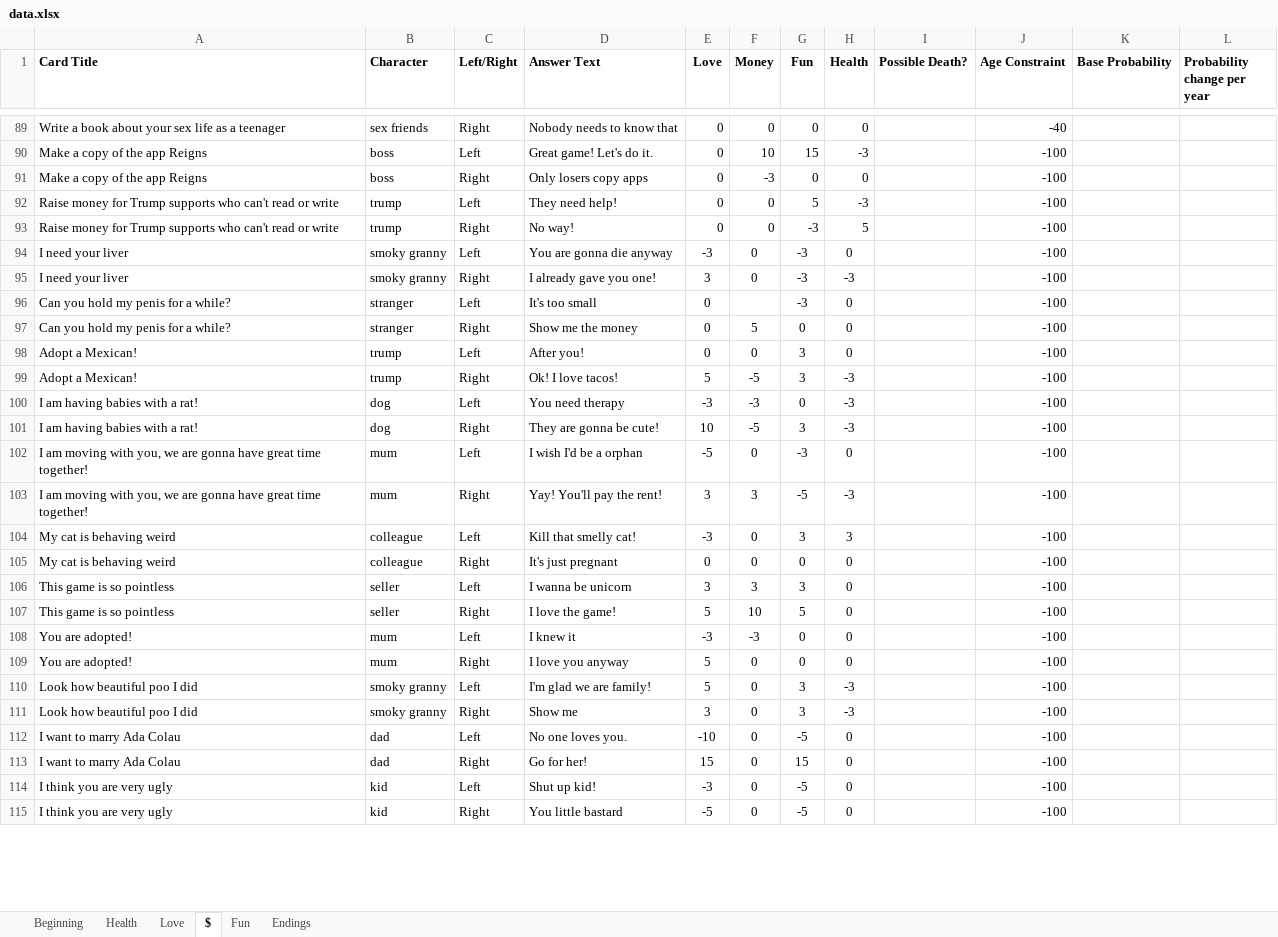
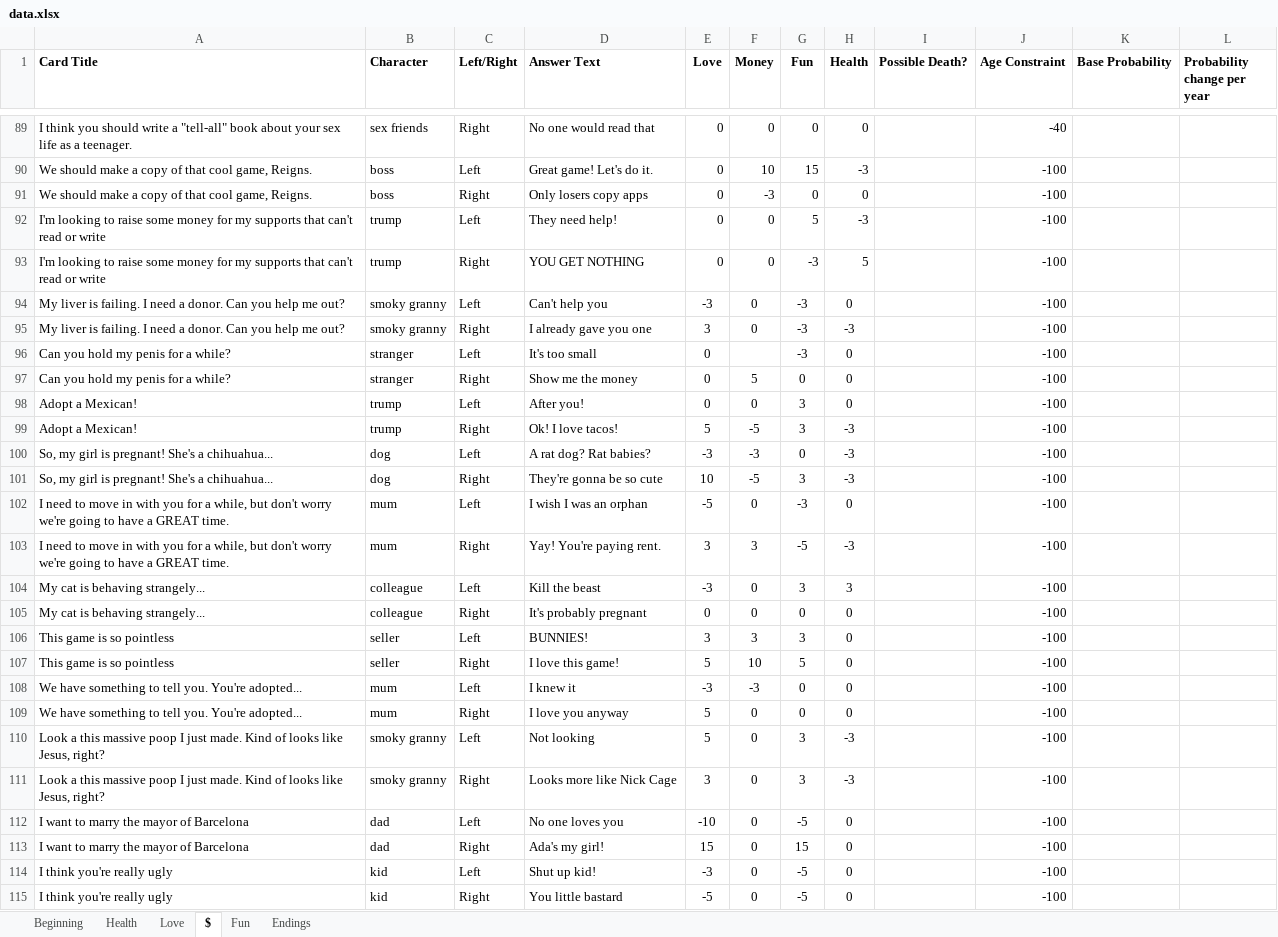
Before and after one commit to Betahackers/lifegame-api, an Excel workbook: db/data/data.xlsx, sheet $, drawn as a sheet; only a part is shown, gaps mark what is left out; values as stored, in another font and other column widths than the file's, no borders; charts and pictures not drawn; the diff covers the shown part only; the diff names each change by its address in the sheet, - before the commit and + after, or states it on an @@ line.

```diff
--- a/db/data/data.xlsx (sheet $)
+++ b/db/data/data.xlsx (sheet $)
-A89 (Card Title): Write a book about your sex life as a teenager
+A89 (Card Title): I think you should write a "tell-all" book about your sex life as a teenager.
-D89 (Answer Text): Nobody needs to know that
+D89 (Answer Text): No one would read that
-A90:A91 (Card Title): Make a copy of the app Reigns
+A90:A91 (Card Title): We should make a copy of that cool game, Reigns.
-A92:A93 (Card Title): Raise money for Trump supports who can't read…
+A92:A93 (Card Title): I'm looking to raise some money for my supports that can't read…
-D93 (Answer Text): No way!
+D93 (Answer Text): YOU GET NOTHING
-A94:A95 (Card Title): I need your liver
+A94:A95 (Card Title): My liver is failing. I need a donor. Can you help me out?
-D94 (Answer Text): You are gonna die anyway
+D94 (Answer Text): Can't help you
-D95 (Answer Text): I already gave you one!
+D95 (Answer Text): I already gave you one
-A100:A101 (Card Title): I am having babies with a rat!
+A100:A101 (Card Title): So, my girl is pregnant! She's a chihuahua...
-D100 (Answer Text): You need therapy
+D100 (Answer Text): A rat dog? Rat babies?
-D101 (Answer Text): They are gonna be cute!
+D101 (Answer Text): They're gonna be so cute
-A102:A103 (Card Title): I am moving with you, we are gonna have great time together!
+A102:A103 (Card Title): I need to move in with you for a while, but don't worry we're going to have a GREAT time.
-D102 (Answer Text): I wish I'd be a orphan
+D102 (Answer Text): I wish I was an orphan
-D103 (Answer Text): Yay! You'll pay the rent!
+D103 (Answer Text): Yay! You're paying rent.
-A104:A105 (Card Title): My cat is behaving weird
+A104:A105 (Card Title): My cat is behaving strangely...
-D104 (Answer Text): Kill that smelly cat!
+D104 (Answer Text): Kill the beast
-D105 (Answer Text): It's just pregnant
+D105 (Answer Text): It's probably pregnant
-D106 (Answer Text): I wanna be unicorn
+D106 (Answer Text): BUNNIES!
-D107 (Answer Text): I love the game!
+D107 (Answer Text): I love this game!
-A108:A109 (Card Title): You are adopted!
+A108:A109 (Card Title): We have something to tell you. You're adopted...
-A110:A111 (Card Title): Look how beautiful poo I did
+A110:A111 (Card Title): Look a this massive poop I just made. Kind of looks like Jesus, right?
-D110 (Answer Text): I'm glad we are family!
+D110 (Answer Text): Not looking
-D111 (Answer Text): Show me
+D111 (Answer Text): Looks more like Nick Cage
-A112:A113 (Card Title): I want to marry Ada Colau
+A112:A113 (Card Title): I want to marry the mayor of Barcelona
-D112 (Answer Text): No one loves you.
+D112 (Answer Text): No one loves you
-D113 (Answer Text): Go for her!
+D113 (Answer Text): Ada's my girl!
-A114:A115 (Card Title): I think you are very ugly
+A114:A115 (Card Title): I think you're really ugly
```
Also changed, not shown: 59 added rows, 2 removed rows and 145 edited cells elsewhere in this sheet, sheet Health, sheet Endings, sheet Fun, sheet Love.
